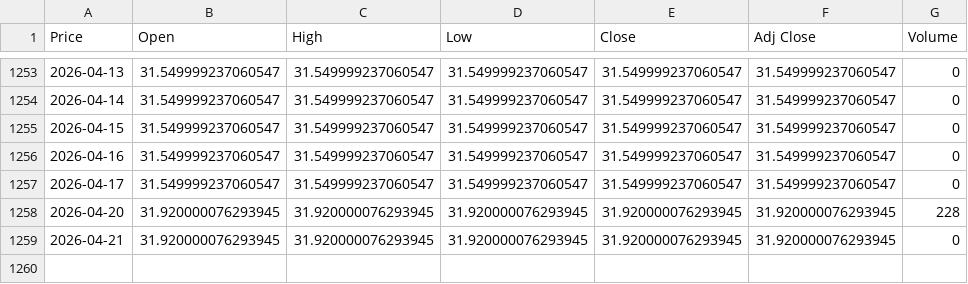
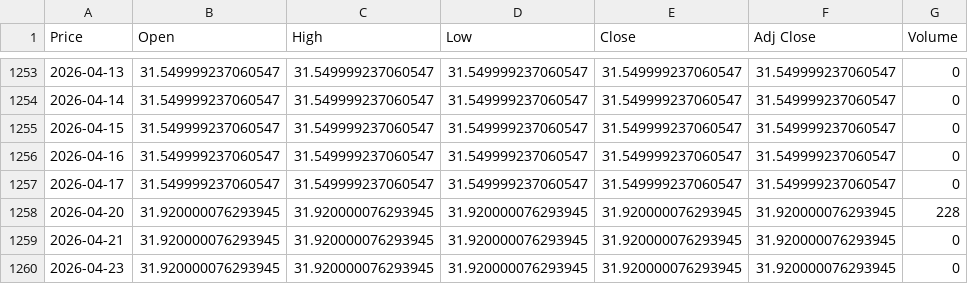
Before and after one commit to Mmito24/Finance_Analysis, a CSV file: datos_bmv/Gigante_GIGANTE.csv, drawn as a sheet; only a part is shown, gaps mark what is left out; the diff names each change by its address in the sheet, - before the commit and + after, or states it on an @@ line.

```diff
--- a/datos_bmv/Gigante_GIGANTE.csv
+++ b/datos_bmv/Gigante_GIGANTE.csv
+row 1260: 2026-04-23 | 31.920000076293945 | 31.920000076293945 | 31.920000076293945 | 31.920000076293945 | 31.920000076293945 | 0
```
Also changed, not shown: datos_bmv/CocaColaFEMSAUB_FEMSAUB.csv, datos_bmv/ElPuertodeLiverpool_LIVEPOL1.csv, 46 other files.
